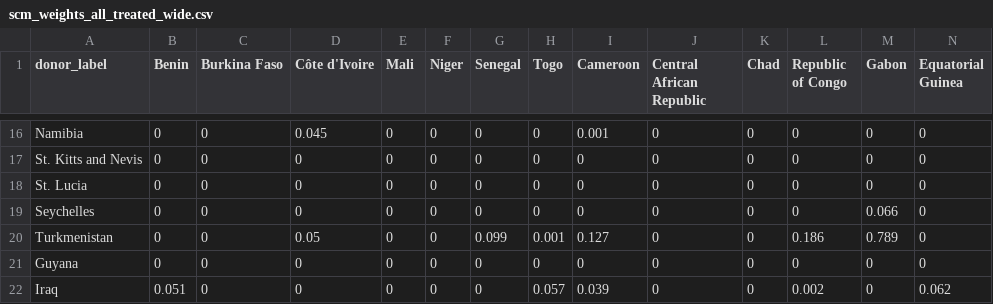
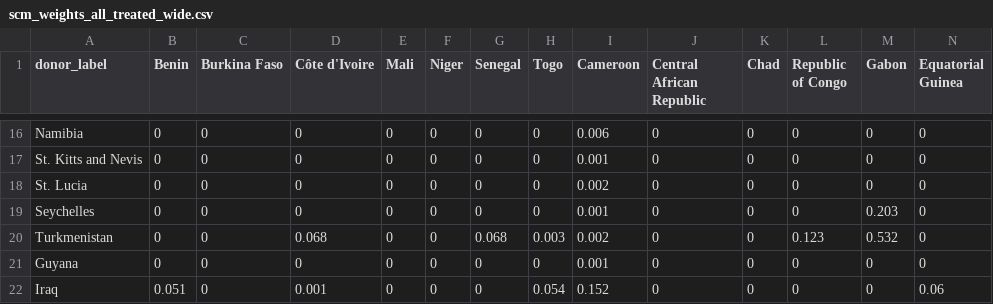
Before and after one commit to emschuck/macro3_project, a CSV file: output/tables/scm_weights_all_treated_wide.csv, drawn as a sheet; only a part is shown, gaps mark what is left out; the diff covers the shown part only.

```diff
--- a/output/tables/scm_weights_all_treated_wide.csv
+++ b/output/tables/scm_weights_all_treated_wide.csv
@@ -16,7 +16,7 @@
-"Namibia",0,0,0.045,0,0,0,0,0.001,0,0,0,0,0
-"St. Kitts and Nevis",0,0,0,0,0,0,0,0,0,0,0,0,0
-"St. Lucia",0,0,0,0,0,0,0,0,0,0,0,0,0
-"Seychelles",0,0,0,0,0,0,0,0,0,0,0,0.066,0
-"Turkmenistan",0,0,0.05,0,0,0.099,0.001,0.127,0,0,0.186,0.789,0
-"Guyana",0,0,0,0,0,0,0,0,0,0,0,0,0
-"Iraq",0.051,0,0,0,0,0,0.057,0.039,0,0,0.002,0,0.062
+"Namibia",0,0,0,0,0,0,0,0.006,0,0,0,0,0
+"St. Kitts and Nevis",0,0,0,0,0,0,0,0.001,0,0,0,0,0
+"St. Lucia",0,0,0,0,0,0,0,0.002,0,0,0,0,0
+"Seychelles",0,0,0,0,0,0,0,0.001,0,0,0,0.203,0
+"Turkmenistan",0,0,0.068,0,0,0.068,0.003,0.002,0,0,0.123,0.532,0
+"Guyana",0,0,0,0,0,0,0,0.001,0,0,0,0,0
+"Iraq",0.051,0,0.001,0,0,0,0.054,0.152,0,0,0,0,0.06
```
Also changed, not shown: 33 edited cells elsewhere in this file, output/tables/scm_paths_all_treated.csv, output/tables/scm_predictor_balance_GNQ.csv, 11 other files.
